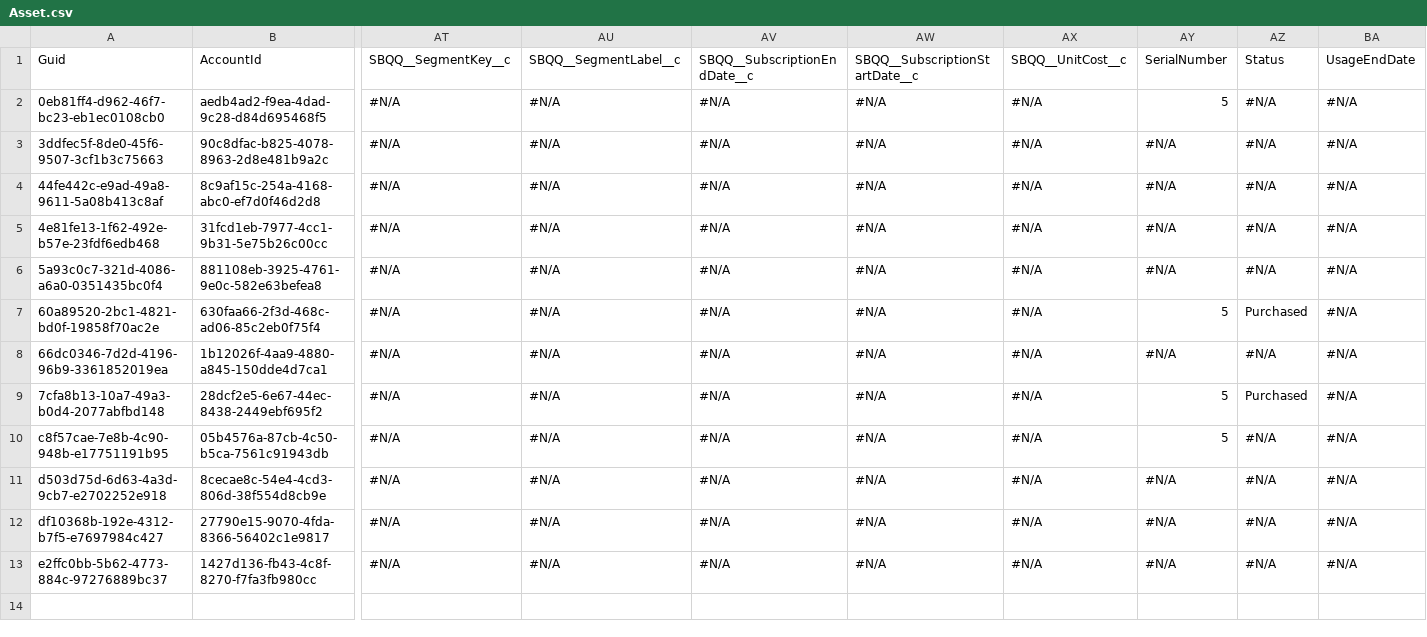
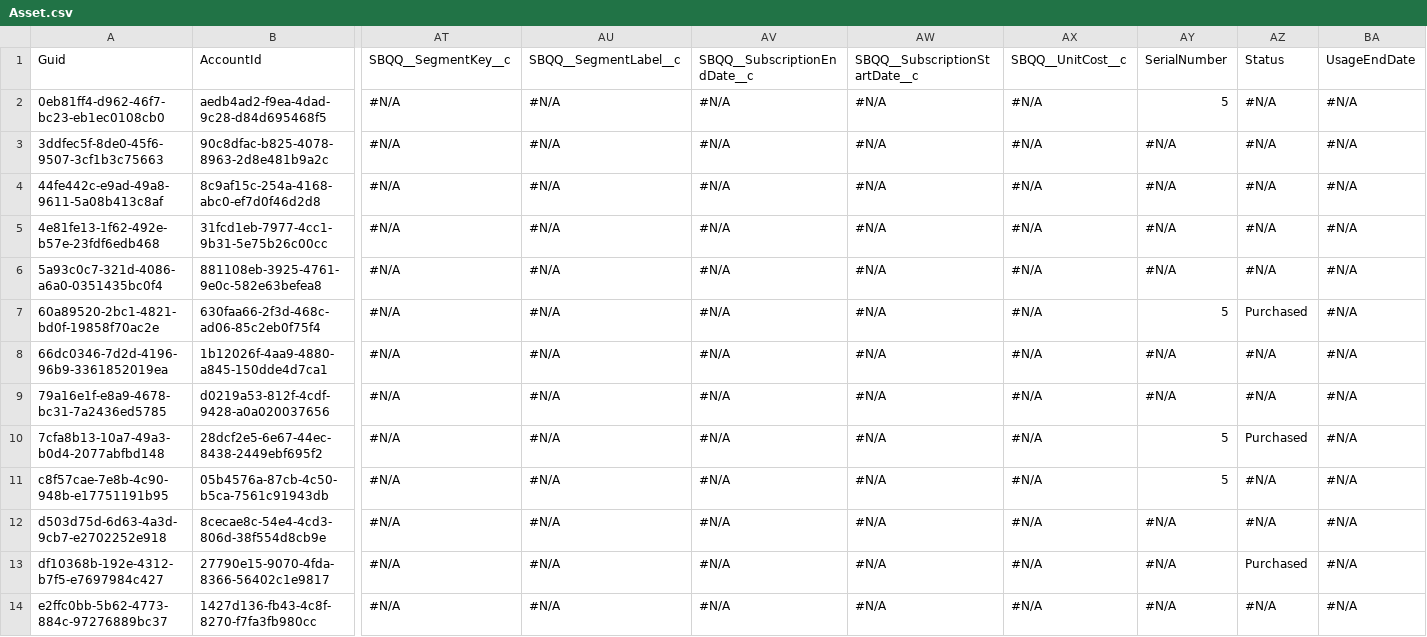
Before and after one commit to prodlytestuser/CPQTest18, a CSV file: Asset.csv, drawn as a sheet; only a part is shown, gaps mark what is left out; addresses are those after the commit; rows hold the shown columns only; the diff names each change by its address in the sheet, - before the commit and + after, or states it on an @@ line.

```diff
--- a/Asset.csv
+++ b/Asset.csv
+row 9: 79a16e1f-e8a9-4678-bc31-7a2436ed5785 | d0219a53-812f-4cdf-9428-a0a020037656 | #N/A | #N/A | #N/A | #N/A | #N/A | #N/A | #N/A | #N/A
-AZ13: #N/A
+AZ13: Purchased
```
Also changed, not shown: Account.csv, Case.csv, 3 other files.
